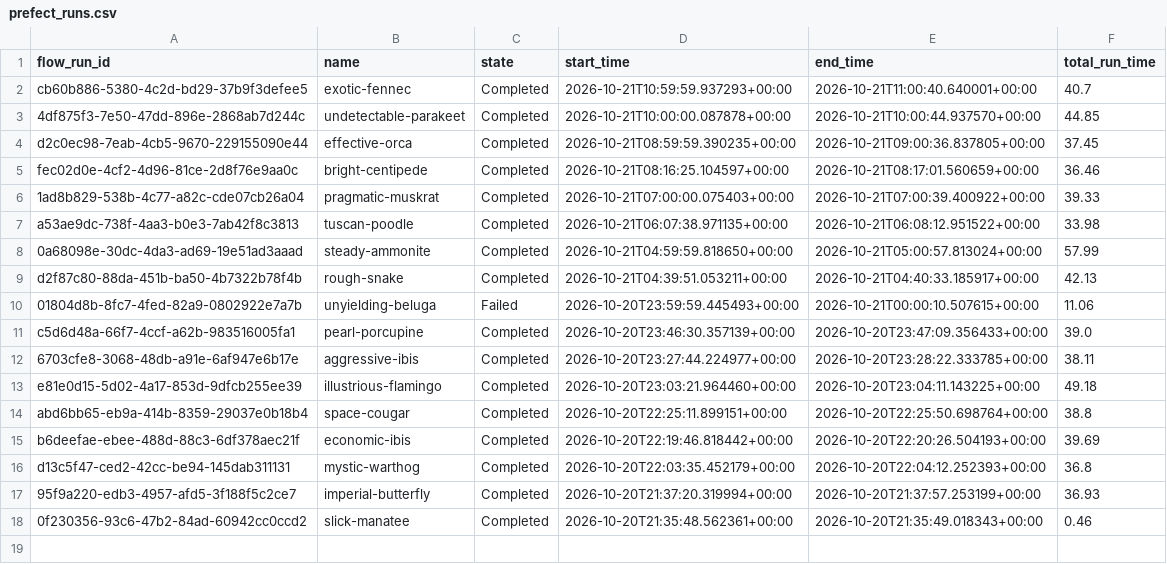
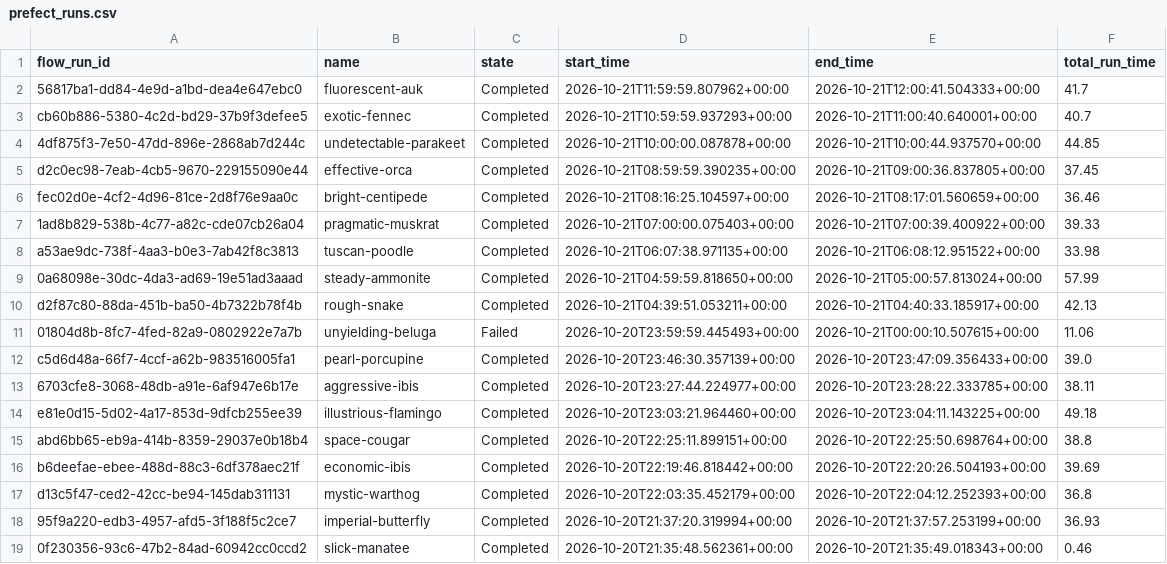
Before and after one commit to Abbas297/clean-air, a CSV file: prefect_runs.csv, drawn as a sheet; the diff names each change by its address in the sheet, - before the commit and + after, or states it on an @@ line.

```diff
--- a/prefect_runs.csv
+++ b/prefect_runs.csv
+row 2: 56817ba1-dd84-4e9d-a1bd-dea4e647ebc0 | fluorescent-auk | Completed | 2026-10-21T11:59:59.807962+00:00 | 2026-10-21T12:00:41.504333+00:00 | 41.7
```
Also changed, not shown: data/manifest.csv, state/prefect_runs.csv, 5 other files.
